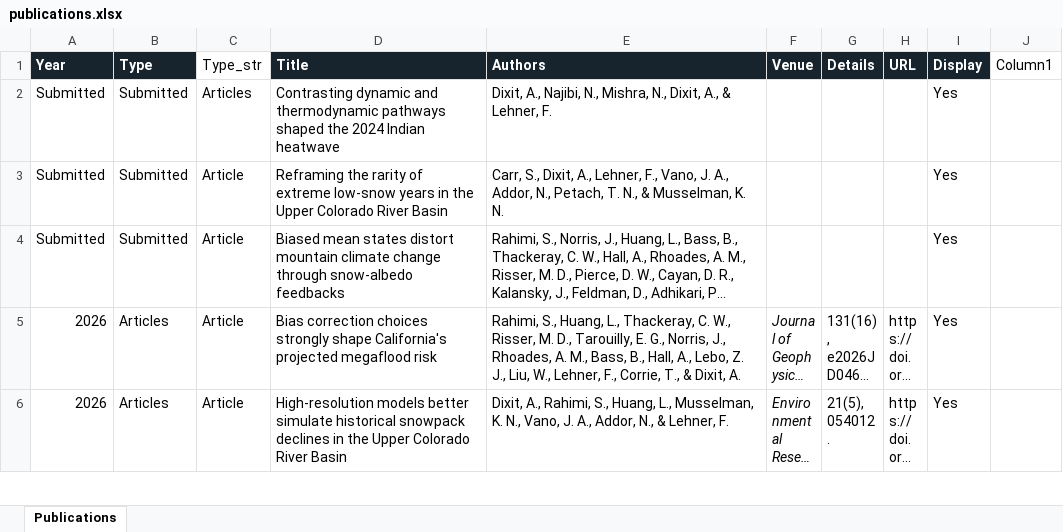
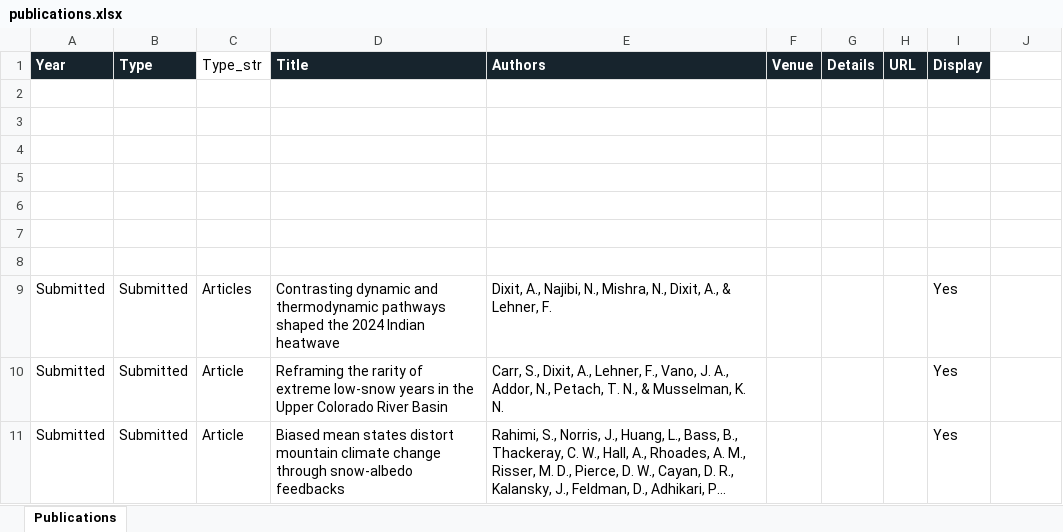
Before and after one commit to ankur572/ankur572.github.io, an Excel workbook: data/publications.xlsx, sheet Publications, drawn as a sheet; only a part is shown; the shorter side is filled out with more unchanged rows; long unchanged cells end in …; values as stored, in another font and other column widths than the file's, no borders; table styles not drawn; the diff names each change by its address in the sheet, - before the commit and + after, or states it on an @@ line.

Commit message:
Add files via upload

```diff
--- a/data/publications.xlsx (sheet Publications)
+++ b/data/publications.xlsx (sheet Publications)
-J1: Column1
+J1: (empty)
+row 2: (empty)
+row 3: (empty)
+row 4: (empty)
+row 5: (empty)
+row 6: (empty)
+row 7: (empty)
+row 8: (empty)
```
